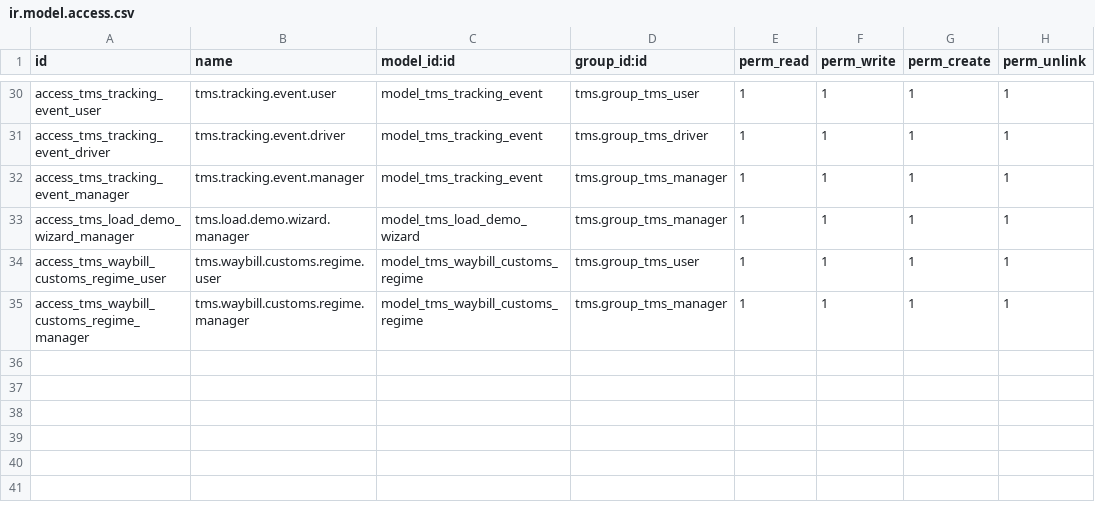
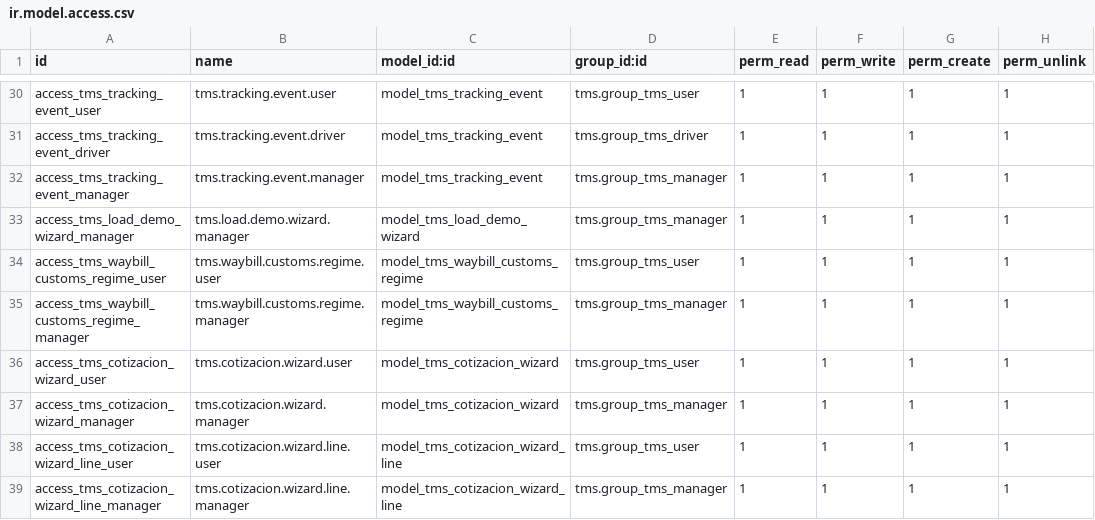
Before and after one commit to NextPackMex/tms, a CSV file: security/ir.model.access.csv, drawn as a sheet; only a part is shown, gaps mark what is left out.

```diff
--- a/security/ir.model.access.csv
+++ b/security/ir.model.access.csv
@@ -35 +35,5 @@ access_tms_waybill_customs_regime_user,tms.waybill.customs.regime.user,model_tms
 access_tms_waybill_customs_regime_manager,tms.waybill.customs.regime.manager,model_tms_waybill_customs_regime,tms.group_tms_manager,1,1,1,1
+access_tms_cotizacion_wizard_user,tms.cotizacion.wizard.user,model_tms_cotizacion_wizard,tms.group_tms_user,1,1,1,1
+access_tms_cotizacion_wizard_manager,tms.cotizacion.wizard.manager,model_tms_cotizacion_wizard,tms.group_tms_manager,1,1,1,1
+access_tms_cotizacion_wizard_line_user,tms.cotizacion.wizard.line.user,model_tms_cotizacion_wizard_line,tms.group_tms_user,1,1,1,1
+access_tms_cotizacion_wizard_line_manager,tms.cotizacion.wizard.line.manager,model_tms_cotizacion_wizard_line,tms.group_tms_manager,1,1,1,1
```
Also changed, not shown: 8 other files.
